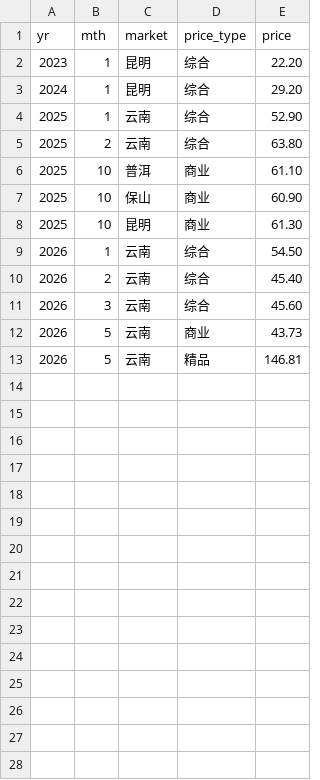
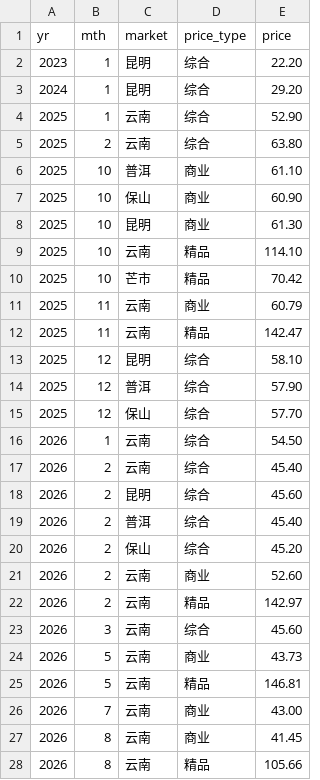
Before and after one commit to BBscdx/yunnan-coffee-analysis, a CSV file: data/price_monthly.csv, drawn as a sheet; the diff names each change by its address in the sheet, - before the commit and + after, or states it on an @@ line.

```diff
--- a/data/price_monthly.csv
+++ b/data/price_monthly.csv
+row 9: 2025 | 10 | 云南 | 精品 | 114.10
+row 10: 2025 | 10 | 芒市 | 精品 | 70.42
+row 11: 2025 | 11 | 云南 | 商业 | 60.79
+row 12: 2025 | 11 | 云南 | 精品 | 142.47
+row 13: 2025 | 12 | 昆明 | 综合 | 58.10
+row 14: 2025 | 12 | 普洱 | 综合 | 57.90
+row 15: 2025 | 12 | 保山 | 综合 | 57.70
+row 18: 2026 | 2 | 昆明 | 综合 | 45.60
+row 19: 2026 | 2 | 普洱 | 综合 | 45.40
+row 20: 2026 | 2 | 保山 | 综合 | 45.20
+row 21: 2026 | 2 | 云南 | 商业 | 52.60
+row 22: 2026 | 2 | 云南 | 精品 | 142.97
+row 26: 2026 | 7 | 云南 | 商业 | 43.00
+row 27: 2026 | 8 | 云南 | 商业 | 41.45
+row 28: 2026 | 8 | 云南 | 精品 | 105.66
```
Also changed, not shown: 5 other files.
